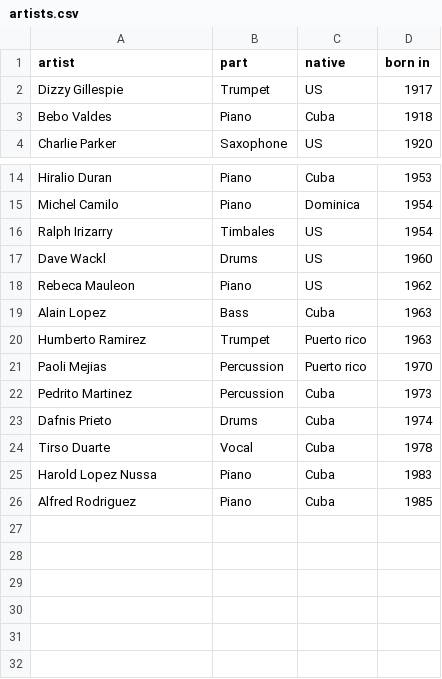
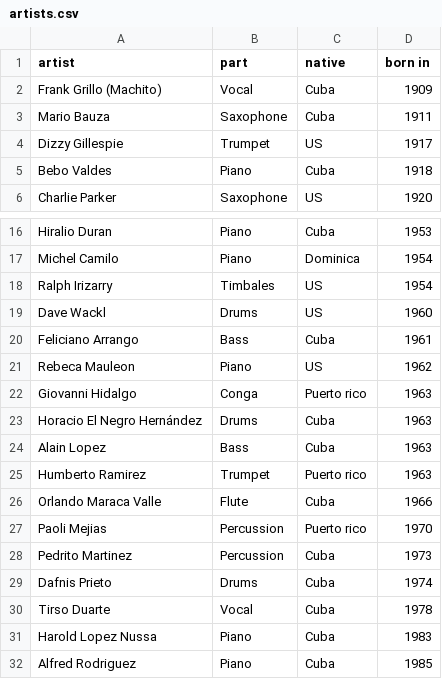
Before and after one commit to ue-r/latin-research, a CSV file: common/artists.csv, drawn as a sheet; only a part is shown, gaps mark what is left out.

Commit message:
artists.csv 更新

```diff
--- a/common/artists.csv
+++ b/common/artists.csv
@@ -1,2 +1,4 @@
 artist, part, native, born in
+"Frank Grillo (Machito)", Vocal, "Cuba", 1909
+"Mario Bauza", Saxophone, "Cuba", 1911
 "Dizzy Gillespie", Trumpet, "US", 1917
@@ -17,5 +19,9 @@ artist, part, native, born in
 "Dave Wackl", Drums, "US", 1960
+"Feliciano Arrango", Bass, "Cuba", 1961
 "Rebeca Mauleon", Piano, "US", 1962
+"Giovanni Hidalgo", Conga, "Puerto rico", 1963
+"Horacio El Negro Hernández", Drums, "Cuba", 1963
 "Alain Lopez", Bass, "Cuba", 1963
 "Humberto Ramirez", Trumpet, "Puerto rico", 1963
+"Orlando Maraca Valle", Flute, "Cuba", 1966
 "Paoli Mejias", Percussion, "Puerto rico", 1970
```
Also changed, not shown: 1 other file.
